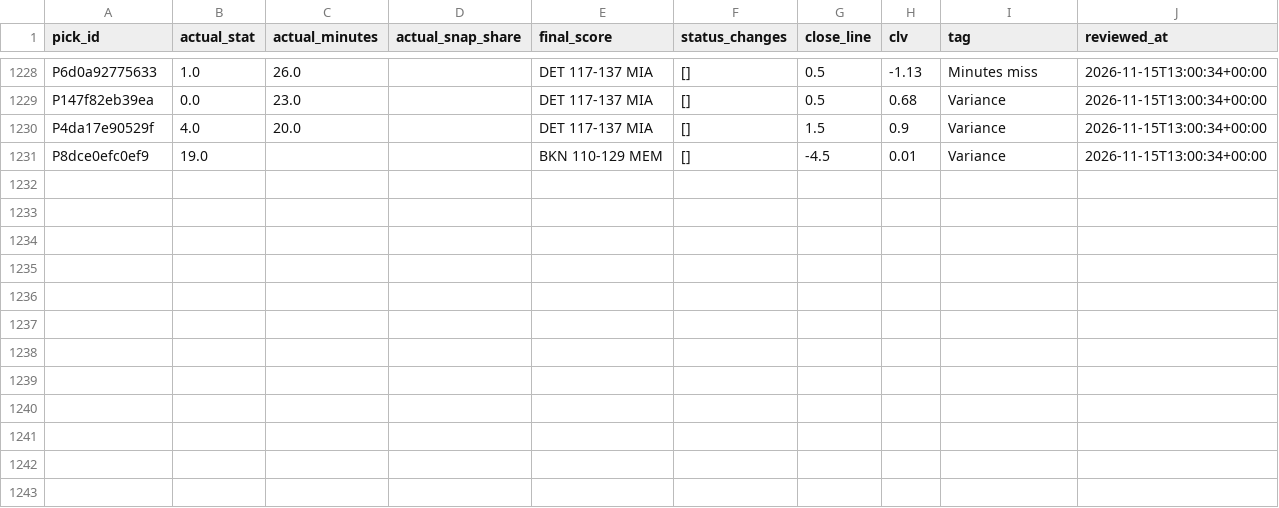
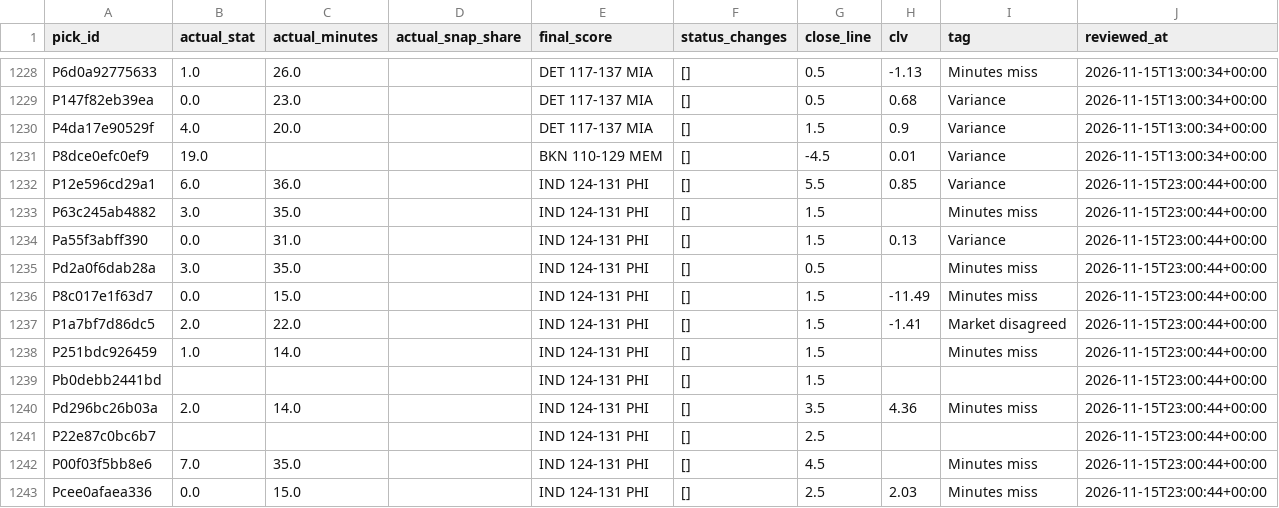
Before and after one commit to PirateKingInc/test-m11, a CSV file: ledger/review_result.csv, drawn as a sheet; only a part is shown, gaps mark what is left out.

```diff
--- a/ledger/review_result.csv
+++ b/ledger/review_result.csv
@@ -1231 +1231,13 @@ P4da17e90529f,4.0,20.0,,DET 117-137 MIA,[],1.5,0.9,Variance,2026-11-15T13:00:34+
 P8dce0efc0ef9,19.0,,,BKN 110-129 MEM,[],-4.5,0.01,Variance,2026-11-15T13:00:34+00:00
+P12e596cd29a1,6.0,36.0,,IND 124-131 PHI,[],5.5,0.85,Variance,2026-11-15T23:00:44+00:00
+P63c245ab4882,3.0,35.0,,IND 124-131 PHI,[],1.5,,Minutes miss,2026-11-15T23:00:44+00:00
+Pa55f3abff390,0.0,31.0,,IND 124-131 PHI,[],1.5,0.13,Variance,2026-11-15T23:00:44+00:00
+Pd2a0f6dab28a,3.0,35.0,,IND 124-131 PHI,[],0.5,,Minutes miss,2026-11-15T23:00:44+00:00
+P8c017e1f63d7,0.0,15.0,,IND 124-131 PHI,[],1.5,-11.49,Minutes miss,2026-11-15T23:00:44+00:00
+P1a7bf7d86dc5,2.0,22.0,,IND 124-131 PHI,[],1.5,-1.41,Market disagreed,2026-11-15T23:00:44+00:00
+P251bdc926459,1.0,14.0,,IND 124-131 PHI,[],1.5,,Minutes miss,2026-11-15T23:00:44+00:00
+Pb0debb2441bd,,,,IND 124-131 PHI,[],1.5,,,2026-11-15T23:00:44+00:00
+Pd296bc26b03a,2.0,14.0,,IND 124-131 PHI,[],3.5,4.36,Minutes miss,2026-11-15T23:00:44+00:00
+P22e87c0bc6b7,,,,IND 124-131 PHI,[],2.5,,,2026-11-15T23:00:44+00:00
+P00f03f5bb8e6,7.0,35.0,,IND 124-131 PHI,[],4.5,,Minutes miss,2026-11-15T23:00:44+00:00
+Pcee0afaea336,0.0,15.0,,IND 124-131 PHI,[],2.5,2.03,Minutes miss,2026-11-15T23:00:44+00:00
```
Also changed, not shown: ledger/news_sources.csv, ledger/results.csv.
